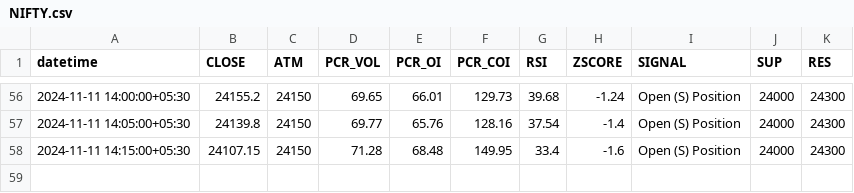
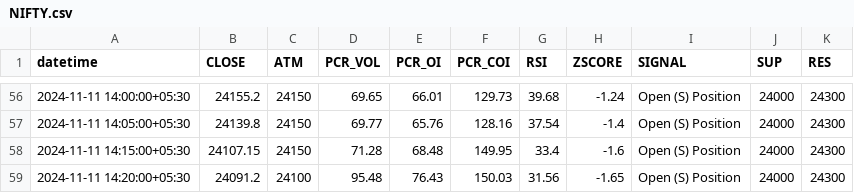
Before and after one commit to rameshkabade/data, a CSV file: NIFTY.csv, drawn as a sheet; only a part is shown, gaps mark what is left out.

Commit message:
Updated NIFTY.csv with new data

```diff
--- a/NIFTY.csv
+++ b/NIFTY.csv
@@ -58 +58,2 @@ datetime,CLOSE,ATM,PCR_VOL,PCR_OI,PCR_COI,RSI,ZSCORE,SIGNAL,SUP,RES
 2024-11-11 14:15:00+05:30,24107.15,24150,71.28,68.48,149.95,33.4,-1.6,Open (S) Position,24000,24300
+2024-11-11 14:20:00+05:30,24091.2,24100,95.48,76.43,150.03,31.56,-1.65,Open (S) Position,24000,24300
```
